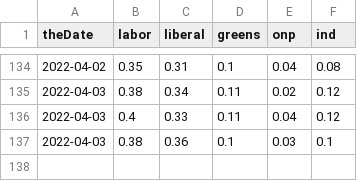
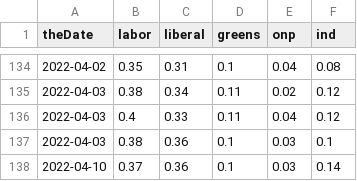
Before and after one commit to PatrickhCahill/AusForecaster, a CSV file: polling_data/testingdata.csv, drawn as a sheet; only a part is shown, gaps mark what is left out; the diff names each change by its address in the sheet, - before the commit and + after, or states it on an @@ line.

```diff
--- a/polling_data/testingdata.csv
+++ b/polling_data/testingdata.csv
+row 138: 2022-04-10 | 0.37 | 0.36 | 0.1 | 0.03 | 0.14
```
Also changed, not shown: docs/page_data/timechart1data.csv, docs/page_data/timechart2data.csv, 9 other files.
